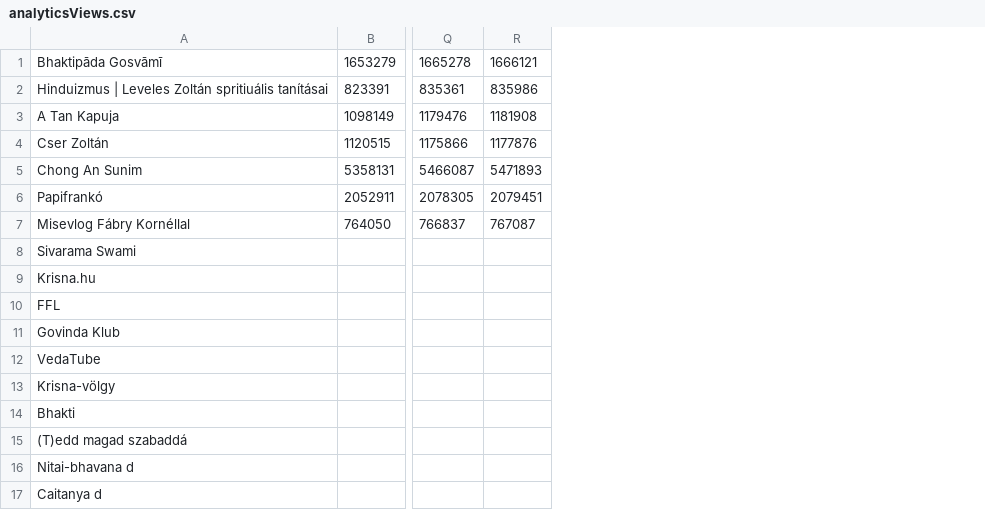
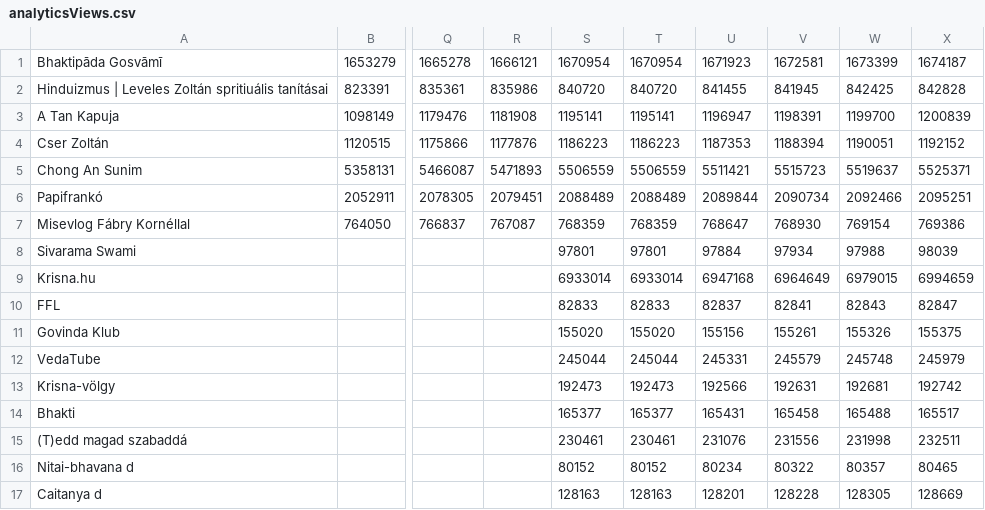
Before and after one commit to rrd108/youtube-audit, a CSV file: analyticsViews.csv, drawn as a sheet; only a part is shown, gaps mark what is left out; the diff names each change by its address in the sheet, - before the commit and + after, or states it on an @@ line.

```diff
--- a/analyticsViews.csv
+++ b/analyticsViews.csv
+column S, rows 1-17: 1670954 | 840720 | 1195141 | 1186223 | 5506559 | 2088489 | 768359 | 97801 | 6933014 | 82833 | 155020 | 245044 | 192473 | 165377 | 230461 | 80152 | 128163
+column T, rows 1-17: 1670954 | 840720 | 1195141 | 1186223 | 5506559 | 2088489 | 768359 | 97801 | 6933014 | 82833 | 155020 | 245044 | 192473 | 165377 | 230461 | 80152 | 128163
+column U, rows 1-17: 1671923 | 841455 | 1196947 | 1187353 | 5511421 | 2089844 | 768647 | 97884 | 6947168 | 82837 | 155156 | 245331 | 192566 | 165431 | 231076 | 80234 | 128201
+column V, rows 1-17: 1672581 | 841945 | 1198391 | 1188394 | 5515723 | 2090734 | 768930 | 97934 | 6964649 | 82841 | 155261 | 245579 | 192631 | 165458 | 231556 | 80322 | 128228
+column W, rows 1-17: 1673399 | 842425 | 1199700 | 1190051 | 5519637 | 2092466 | 769154 | 97988 | 6979015 | 82843 | 155326 | 245748 | 192681 | 165488 | 231998 | 80357 | 128305
+column X, rows 1-17: 1674187 | 842828 | 1200839 | 1192152 | 5525371 | 2095251 | 769386 | 98039 | 6994659 | 82847 | 155375 | 245979 | 192742 | 165517 | 232511 | 80465 | 128669
```
Also changed, not shown: analyticsSubscribers.csv, 2 other files.
